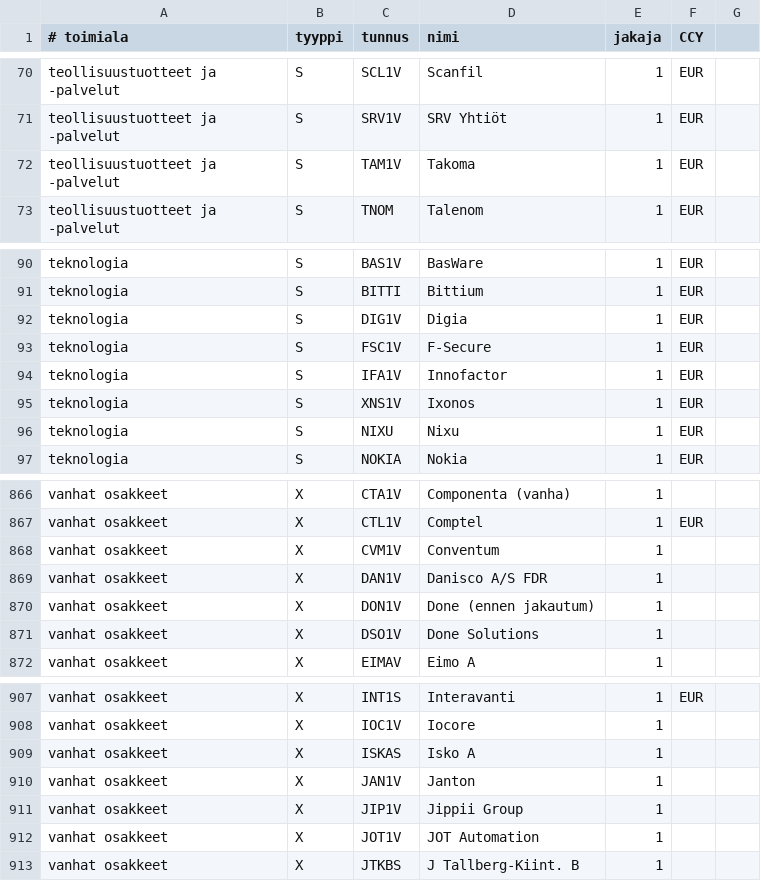
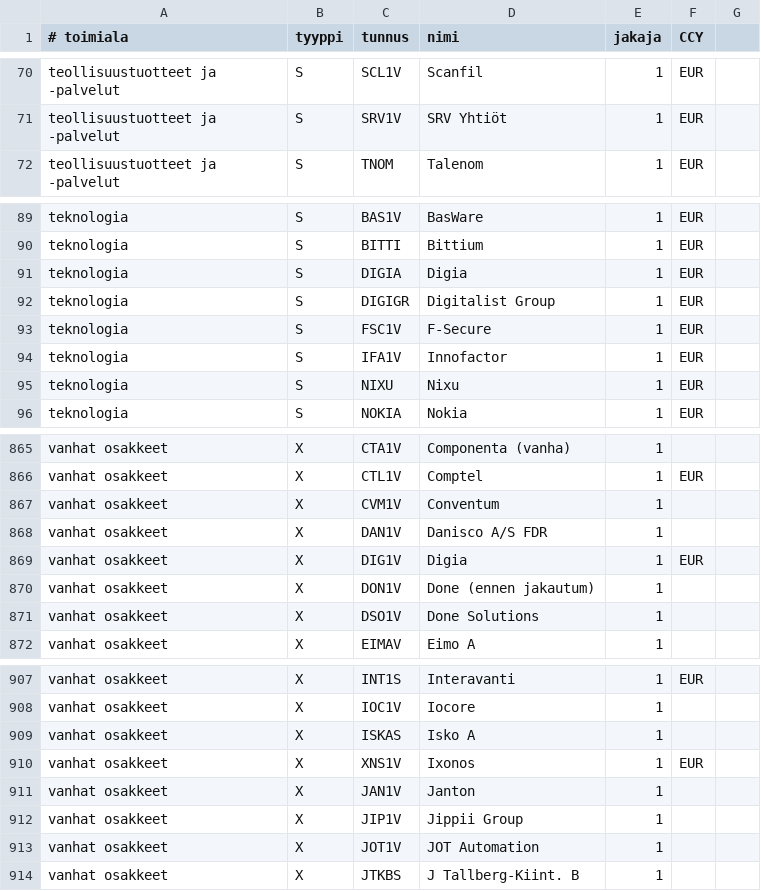
Before and after one commit to skarna1/javaportfolio, a CSV file: etc/tunnukset.csv, drawn as a sheet; only a part is shown, gaps mark what is left out.

Commit message:
+DIGIA, +DIGIGR, -TAM1V

```diff
--- a/etc/tunnukset.csv
+++ b/etc/tunnukset.csv
@@ -71,3 +71,2 @@ teollisuustuotteet ja -palvelut ; S ; SCL1V ; Scanfil ; 1 ; EUR
 teollisuustuotteet ja -palvelut ; S ; SRV1V ; SRV Yhtiöt ; 1 ; EUR
-teollisuustuotteet ja -palvelut ; S ; TAM1V ; Takoma ; 1 ; EUR
 teollisuustuotteet ja -palvelut ; S ; TNOM ; Talenom ; 1 ; EUR
@@ -91,6 +90,6 @@ teknologia ; S ; BAS1V ; BasWare ; 1 ; EUR
 teknologia ; S ; BITTI ; Bittium ; 1 ; EUR
-teknologia ; S ; DIG1V ; Digia ; 1 ; EUR
+teknologia ; S ; DIGIA ; Digia ; 1 ; EUR
+teknologia ; S ; DIGIGR ; Digitalist Group ; 1 ; EUR
 teknologia ; S ; FSC1V ; F-Secure ; 1 ; EUR
 teknologia ; S ; IFA1V ; Innofactor ; 1 ; EUR
-teknologia ; S ; XNS1V ; Ixonos ; 1 ; EUR
 teknologia ; S ; NIXU ; Nixu ; 1 ; EUR
@@ -869,2 +868,3 @@ vanhat osakkeet ; X ; CVM1V ; Conventum ; 1
 vanhat osakkeet ; X ; DAN1V ; Danisco A/S FDR ; 1
+vanhat osakkeet ; X ; DIG1V ; Digia ; 1 ; EUR
 vanhat osakkeet ; X ; DON1V ; Done (ennen jakautum) ; 1
@@ -909,2 +909,3 @@ vanhat osakkeet ; X ; IOC1V ; Iocore ; 1
 vanhat osakkeet ; X ; ISKAS ; Isko A ; 1
+vanhat osakkeet ; X ; XNS1V ; Ixonos ; 1 ; EUR
 vanhat osakkeet ; X ; JAN1V ; Janton ; 1
```
